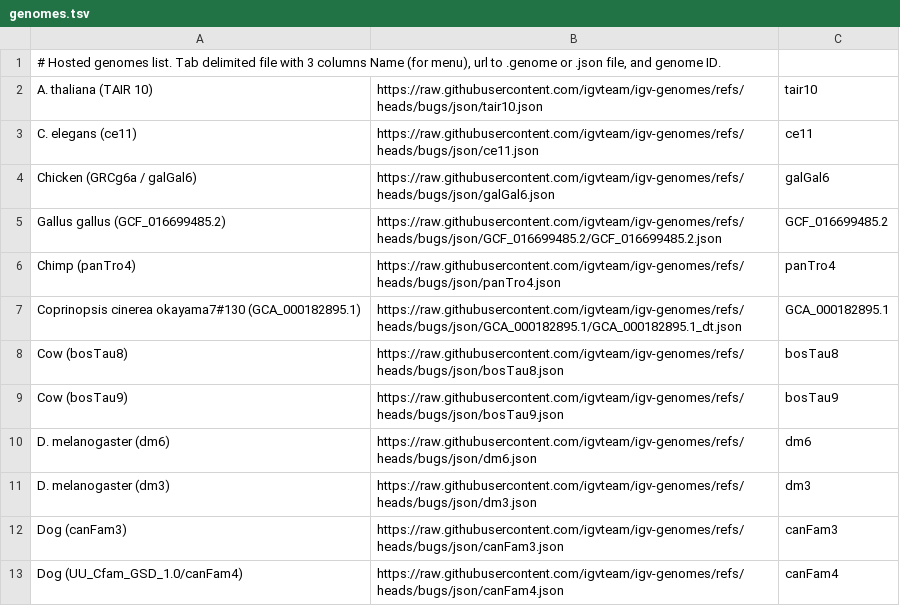
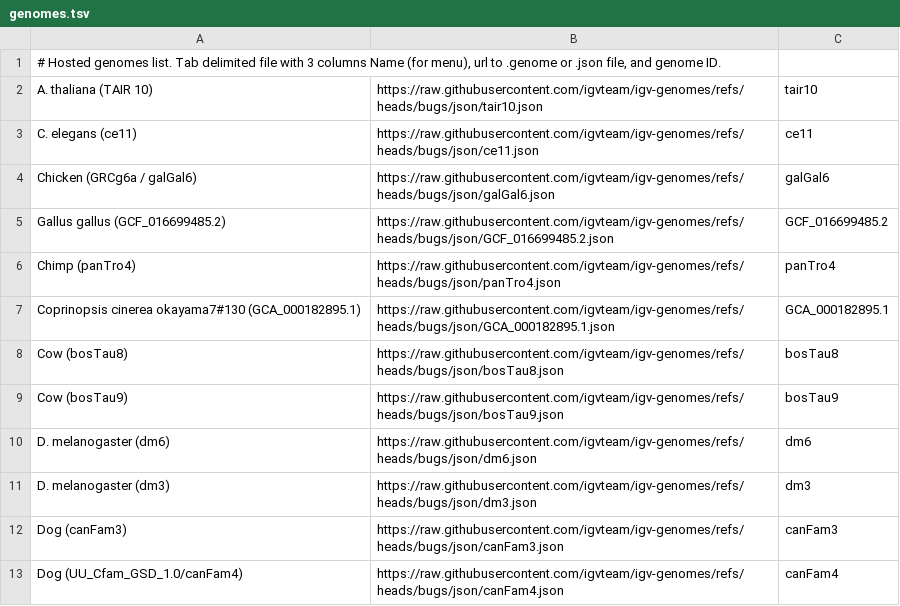
Before and after one commit to kuanyili/igv-data, a TSV file: genomes.tsv, drawn as a sheet; only a part is shown.

```diff
--- a/genomes.tsv
+++ b/genomes.tsv
@@ -4,5 +4,5 @@ C. elegans (ce11)	https://raw.githubusercontent.com/igvteam/igv-genomes/refs/hea
 Chicken (GRCg6a / galGal6)	https://raw.githubusercontent.com/igvteam/igv-genomes/refs/heads/bugs/json/galGal6.json	galGal6
-Gallus gallus (GCF_016699485.2)	https://raw.githubusercontent.com/igvteam/igv-genomes/refs/heads/bugs/json/GCF_016699485.2/GCF_016699485.2.json	GCF_016699485.2
+Gallus gallus (GCF_016699485.2)	https://raw.githubusercontent.com/igvteam/igv-genomes/refs/heads/bugs/json/GCF_016699485.2.json	GCF_016699485.2
 Chimp (panTro4)	https://raw.githubusercontent.com/igvteam/igv-genomes/refs/heads/bugs/json/panTro4.json	panTro4
-Coprinopsis cinerea okayama7#130 (GCA_000182895.1)	https://raw.githubusercontent.com/igvteam/igv-genomes/refs/heads/bugs/json/GCA_000182895.1/GCA_000182895.1_dt.json	GCA_000182895.1
+Coprinopsis cinerea okayama7#130 (GCA_000182895.1)	https://raw.githubusercontent.com/igvteam/igv-genomes/refs/heads/bugs/json/GCA_000182895.1.json	GCA_000182895.1
 Cow (bosTau8)	https://raw.githubusercontent.com/igvteam/igv-genomes/refs/heads/bugs/json/bosTau8.json	bosTau8
```
Also changed, not shown: 9 other files.
